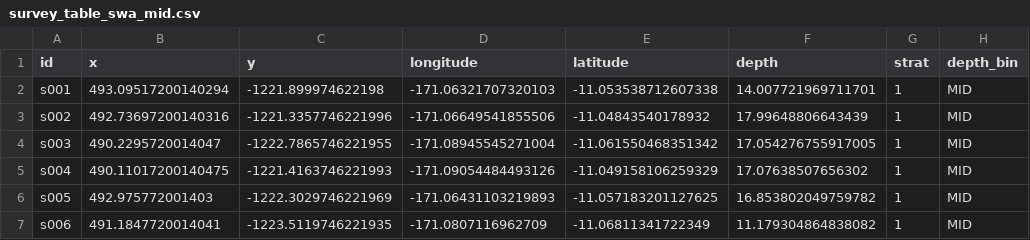
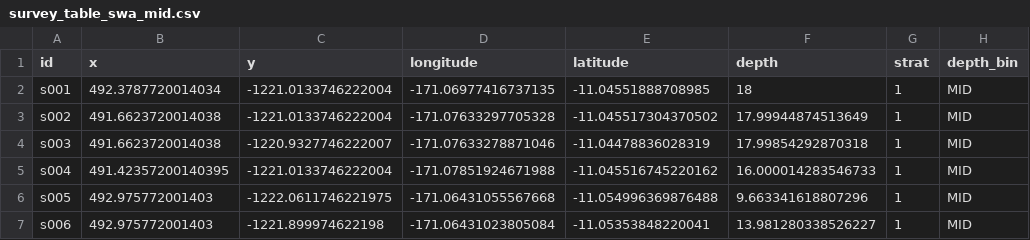
Before and after one commit to krtanaka/ncrmp_common_map, a CSV file: outputs/survey_table_swa_mid.csv, drawn as a sheet; only a part is shown; the diff covers the shown part only.

```diff
--- a/outputs/survey_table_swa_mid.csv
+++ b/outputs/survey_table_swa_mid.csv
@@ -1,7 +1,7 @@
 id,x,y,longitude,latitude,depth,strat,depth_bin
-s001,493.09517200140294,-1221.899974622198,-171.06321707320103,-11.053538712607338,14.007721969711701,1,MID
-s002,492.73697200140316,-1221.3357746221996,-171.06649541855506,-11.04843540178932,17.99648806643439,1,MID
-s003,490.2295720014047,-1222.7865746221955,-171.08945545271004,-11.061550468351342,17.054276755917005,1,MID
-s004,490.11017200140475,-1221.4163746221993,-171.09054484493126,-11.049158106259329,17.07638507656302,1,MID
-s005,492.975772001403,-1222.3029746221969,-171.06431103219893,-11.057183201127625,16.853802049759782,1,MID
-s006,491.1847720014041,-1223.5119746221935,-171.0807116962709,-11.06811341722349,11.179304864838082,1,MID
+s001,492.3787720014034,-1221.0133746222004,-171.06977416737135,-11.04551888708985,18,1,MID
+s002,491.6623720014038,-1221.0133746222004,-171.07633297705328,-11.045517304370502,17.99944874513649,1,MID
+s003,491.6623720014038,-1220.9327746222007,-171.07633278871046,-11.04478836028319,17.99854292870318,1,MID
+s004,491.42357200140395,-1221.0133746222004,-171.07851924671988,-11.045516745220162,16.000014283546733,1,MID
+s005,492.975772001403,-1222.0611746221975,-171.06431055567668,-11.054996369876488,9.663341618807296,1,MID
+s006,492.975772001403,-1221.899974622198,-171.06431023805084,-11.05353848220041,13.981280338526227,1,MID
```
Also changed, not shown: 89 edited cells elsewhere in this file, outputs/survey_table_ofu_mid.csv, 18 other files.
